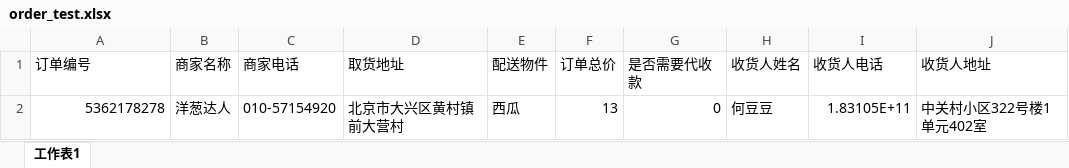
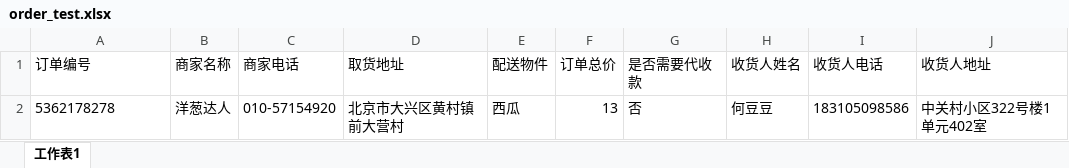
Before and after one commit to bpmbank/geeklogistics, an Excel workbook: static/excel/order_test.xlsx, sheet 工作表1, drawn as a sheet; values as stored, in another font and other column widths than the file's, no borders; the diff names each change by its address in the sheet, - before the commit and + after, or states it on an @@ line.

```diff
--- a/static/excel/order_test.xlsx (sheet 工作表1)
+++ b/static/excel/order_test.xlsx (sheet 工作表1)
-A2 alignment: right
+A2 alignment: left
-G2 (是否需要代收款): 0
+G2 (是否需要代收款): 否
-I2 (收货人电话): 1.83105E+11
+I2 (收货人电话): 183105098586
```
Also changed, not shown: 7 other files.
